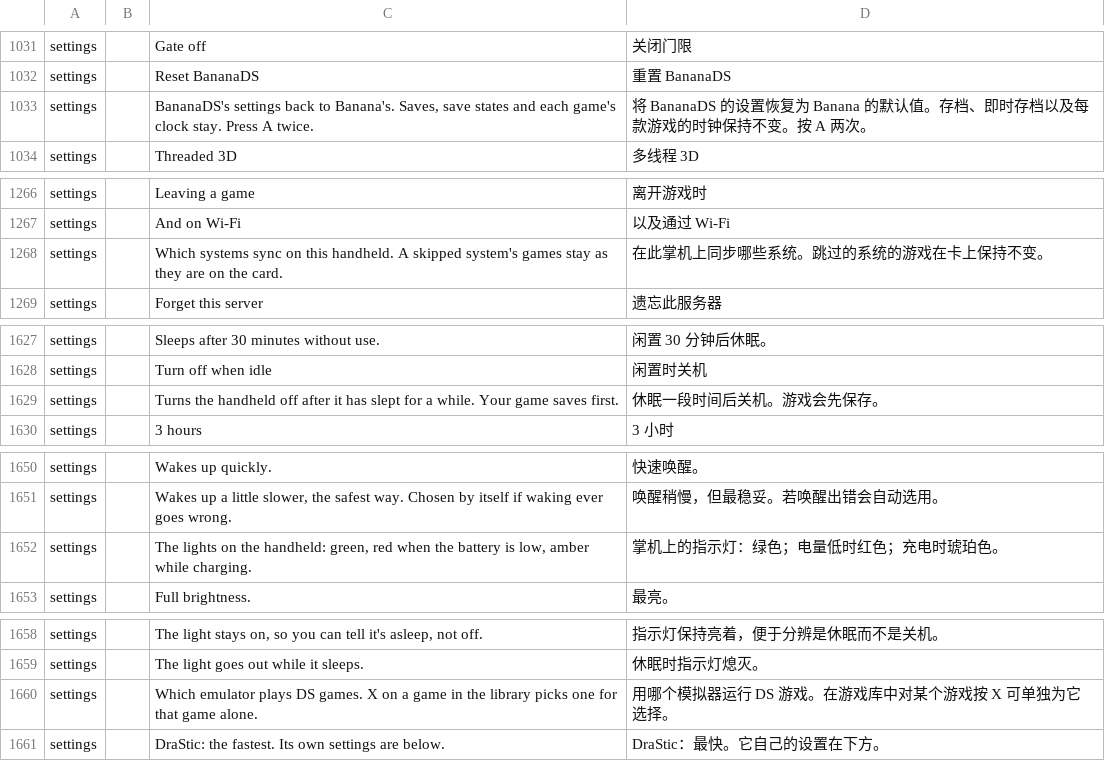
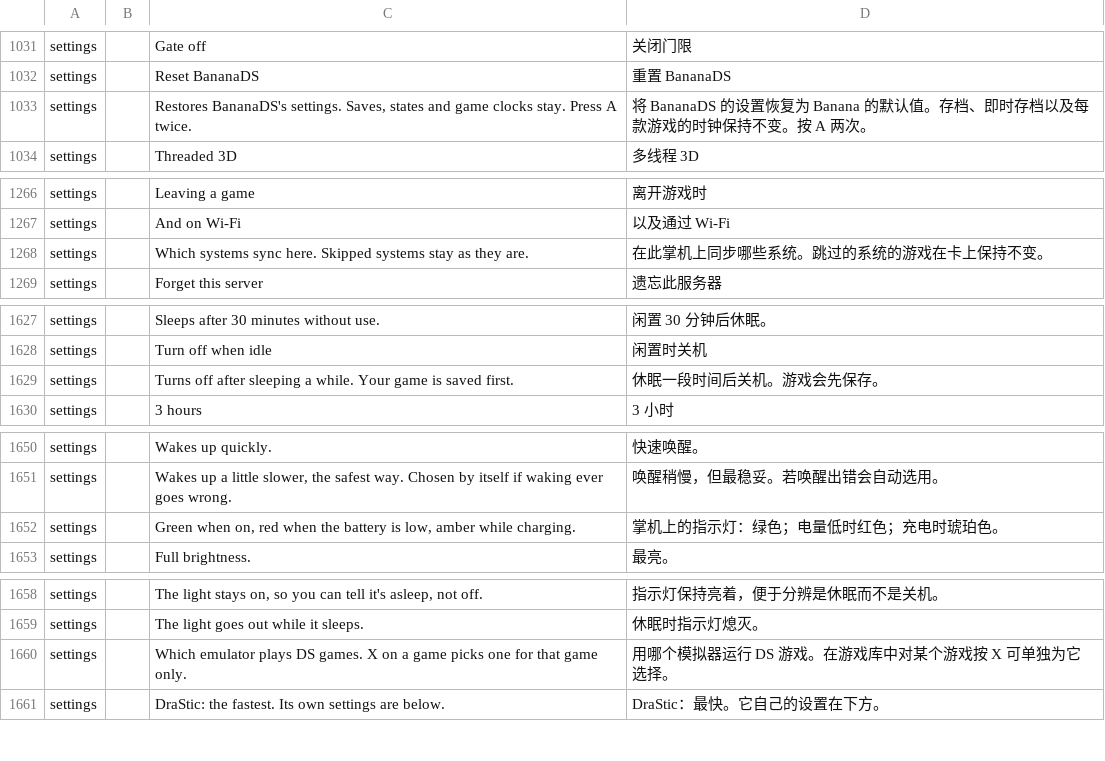
Before and after one commit to swouapiy/BananaLinux, a TSV file: ui/assets/lang/zh-cn.tsv, drawn as a sheet; only a part is shown, gaps mark what is left out; the diff covers the shown part only.

```diff
--- a/ui/assets/lang/zh-cn.tsv
+++ b/ui/assets/lang/zh-cn.tsv
@@ -1032,3 +1032,3 @@ settings		Gate off	关闭门限
 settings		Reset BananaDS	重置 BananaDS
-settings		BananaDS's settings back to Banana's. Saves, save states and each game's clock stay. Press A twice.	将 BananaDS 的设置恢复为 Banana 的默认值。存档、即时存档以及每款游戏的时钟保持不变。按 A 两次。
+settings		Restores BananaDS's settings. Saves, states and game clocks stay. Press A twice.	将 BananaDS 的设置恢复为 Banana 的默认值。存档、即时存档以及每款游戏的时钟保持不变。按 A 两次。
 settings		Threaded 3D	多线程 3D
@@ -1267,3 +1267,3 @@ settings		Leaving a game	离开游戏时
 settings		And on Wi-Fi	以及通过 Wi-Fi
-settings		Which systems sync on this handheld. A skipped system's games stay as they are on the card.	在此掌机上同步哪些系统。跳过的系统的游戏在卡上保持不变。
+settings		Which systems sync here. Skipped systems stay as they are.	在此掌机上同步哪些系统。跳过的系统的游戏在卡上保持不变。
 settings		Forget this server	遗忘此服务器
@@ -1628,3 +1628,3 @@ settings		Sleeps after 30 minutes without use.	闲置 30 分钟后休眠。
 settings		Turn off when idle	闲置时关机
-settings		Turns the handheld off after it has slept for a while. Your game saves first.	休眠一段时间后关机。游戏会先保存。
+settings		Turns off after sleeping a while. Your game is saved first.	休眠一段时间后关机。游戏会先保存。
 settings		3 hours	3 小时
@@ -1651,3 +1651,3 @@ settings		Wakes up quickly.	快速唤醒。
 settings		Wakes up a little slower, the safest way. Chosen by itself if waking ever goes wrong.	唤醒稍慢，但最稳妥。若唤醒出错会自动选用。
-settings		The lights on the handheld: green, red when the battery is low, amber while charging.	掌机上的指示灯：绿色；电量低时红色；充电时琥珀色。
+settings		Green when on, red when the battery is low, amber while charging.	掌机上的指示灯：绿色；电量低时红色；充电时琥珀色。
 settings		Full brightness.	最亮。
@@ -1659,3 +1659,3 @@ settings		The light stays on, so you can tell it's asleep, not off.	指示灯保
 settings		The light goes out while it sleeps.	休眠时指示灯熄灭。
-settings		Which emulator plays DS games. X on a game in the library picks one for that game alone.	用哪个模拟器运行 DS 游戏。在游戏库中对某个游戏按 X 可单独为它选择。
+settings		Which emulator plays DS games. X on a game picks one for that game only.	用哪个模拟器运行 DS 游戏。在游戏库中对某个游戏按 X 可单独为它选择。
 settings		DraStic: the fastest. Its own settings are below.	DraStic：最快。它自己的设置在下方。
```
Also changed, not shown: 11 edited cells elsewhere in this file, 2 other files.
